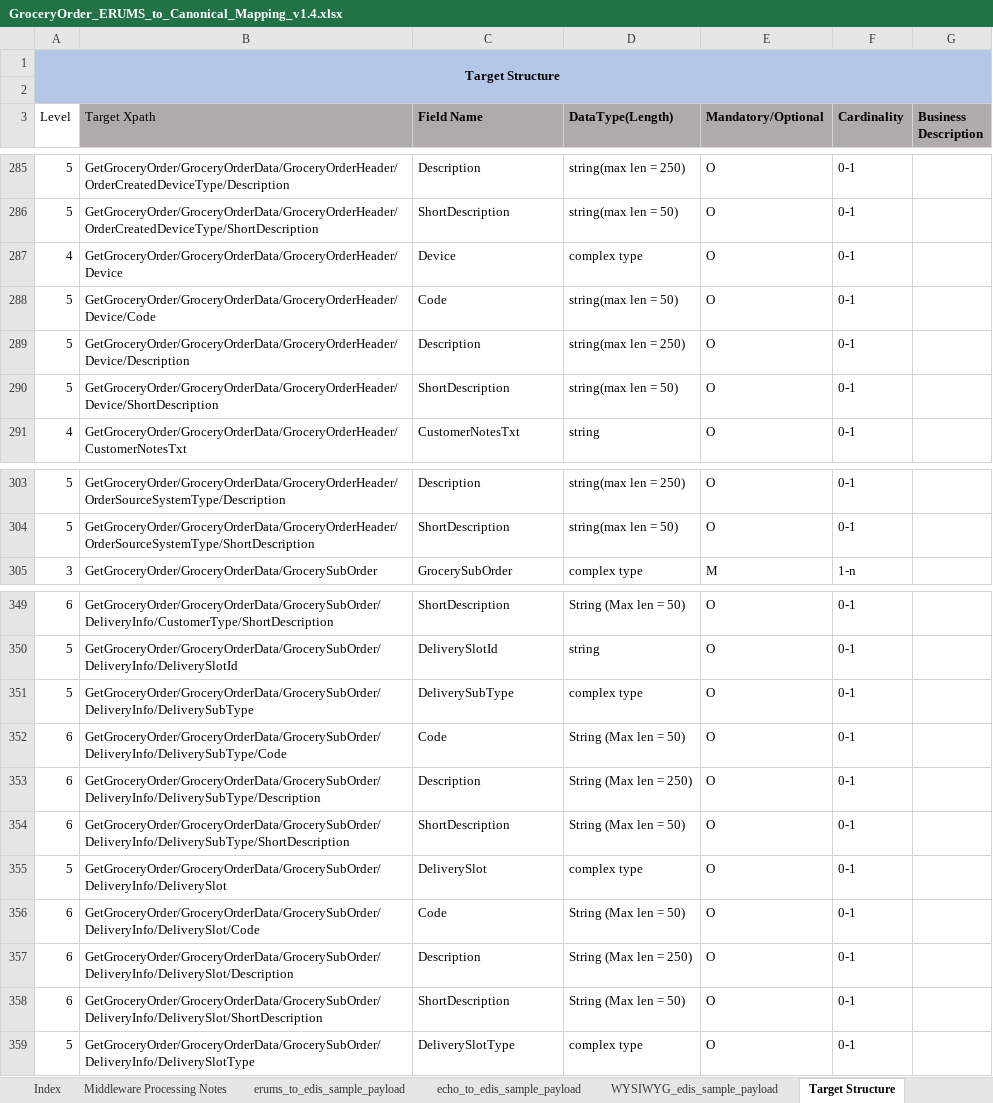
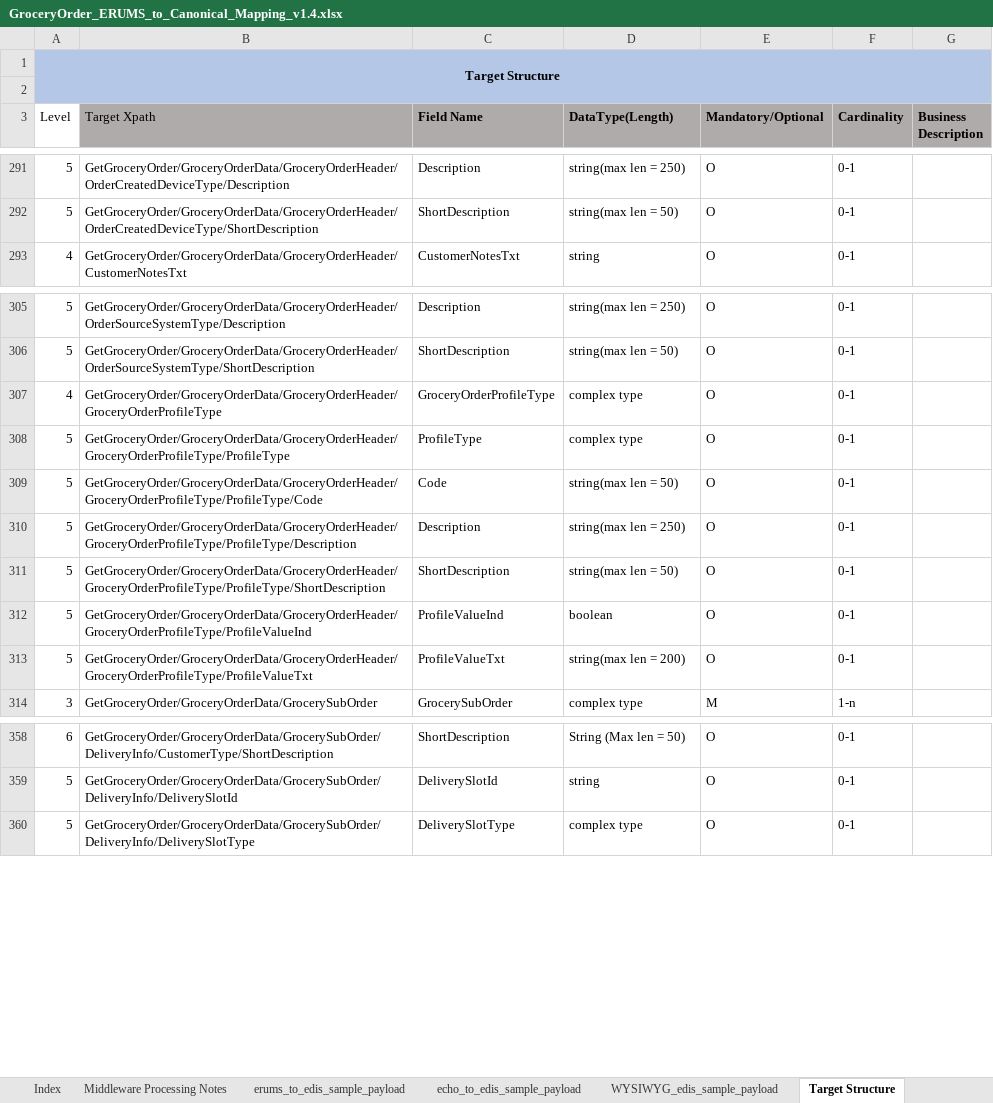
Before and after one commit to soyastudio/Workshop, an Excel workbook: Repository/BusinessObjects/GroceryOrder/requirement/GroceryOrder_ERUMS_to_Canonical_Mapping_v1.4.xlsx, sheet Target Structure, drawn as a sheet; only a part is shown, gaps mark what is left out; values as stored, in another font and other column widths than the file's, no borders; removed rows and columns are numbered as before the commit, all else as after; the diff covers the shown part only; the diff names each change by its address in the sheet, - before the commit and + after, or states it on an @@ line.

Commit message:
DeliverySlot v1.4

```diff
--- a/Repository/BusinessObjects/GroceryOrder/requirement/GroceryOrder_ERUMS_to_Canonical_Mapping_v1.4.xlsx (sheet Target Structure)
+++ b/Repository/BusinessObjects/GroceryOrder/requirement/GroceryOrder_ERUMS_to_Canonical_Mapping_v1.4.xlsx (sheet Target Structure)
-row 287: 4 | GetGroceryOrder/GroceryOrderData/GroceryOrderHeader/Device | Device | complex type | O | 0-1
-row 288: 5 | GetGroceryOrder/GroceryOrderData/GroceryOrderHeader/Device/Code | Code | string(max len = 50) | O | 0-1
-row 289: 5 | GetGroceryOrder/GroceryOrderData/GroceryOrderHeader/Device/Description | Description | string(max len = 250) | O | 0-1
-row 290: 5 | GetGroceryOrder/GroceryOrderData/GroceryOrderHeader/Device/ShortDescription | ShortDescription | string(max len = 50) | O | 0-1
+row 307: 4 | GetGroceryOrder/GroceryOrderData/GroceryOrderHeader/GroceryOrderProfileType | GroceryOrderProfileType | complex type | O | 0-1
+row 308: 5 | GetGroceryOrder/GroceryOrderData/GroceryOrderHeader/GroceryOrderProfileType/ProfileType | ProfileType | complex type | O | 0-1
+row 309: 5 | GetGroceryOrder/GroceryOrderData/GroceryOrderHeader/GroceryOrderProfileType/ProfileType/Code | Code | string(max len = 50) | O | 0-1
+row 310: 5 | GetGroceryOrder/GroceryOrderData/GroceryOrderHeader/GroceryOrderProfileType/ProfileType/Description | Description | string(max len = 250) | O | 0-1
+row 311: 5 | GetGroceryOrder/GroceryOrderData/GroceryOrderHeader/GroceryOrderProfileType/ProfileType/ShortDescription | ShortDescription | string(max len = 50) | O | 0-1
+row 312: 5 | GetGroceryOrder/GroceryOrderData/GroceryOrderHeader/GroceryOrderProfileType/ProfileValueInd | ProfileValueInd | boolean | O | 0-1
+row 313: 5 | GetGroceryOrder/GroceryOrderData/GroceryOrderHeader/GroceryOrderProfileType/ProfileValueTxt | ProfileValueTxt | string(max len = 200) | O | 0-1
-row 351: 5 | GetGroceryOrder/GroceryOrderData/GrocerySubOrder/DeliveryInfo/DeliverySubType | DeliverySubType | complex type | O | 0-1
-row 352: 6 | GetGroceryOrder/GroceryOrderData/GrocerySubOrder/DeliveryInfo/DeliverySubType/Code | Code | String (Max len = 50) | O | 0-1
-row 353: 6 | GetGroceryOrder/GroceryOrderData/GrocerySubOrder/DeliveryInfo/DeliverySubType/Description | Description | String (Max len = 250) | O | 0-1
-row 354: 6 | GetGroceryOrder/GroceryOrderData/GrocerySubOrder/DeliveryInfo/DeliverySubType/ShortDescription | ShortDescription | String (Max len = 50) | O | 0-1
-row 355: 5 | GetGroceryOrder/GroceryOrderData/GrocerySubOrder/DeliveryInfo/DeliverySlot | DeliverySlot | complex type | O | 0-1
-row 356: 6 | GetGroceryOrder/GroceryOrderData/GrocerySubOrder/DeliveryInfo/DeliverySlot/Code | Code | String (Max len = 50) | O | 0-1
-row 357: 6 | GetGroceryOrder/GroceryOrderData/GrocerySubOrder/DeliveryInfo/DeliverySlot/Description | Description | String (Max len = 250) | O | 0-1
-row 358: 6 | GetGroceryOrder/GroceryOrderData/GrocerySubOrder/DeliveryInfo/DeliverySlot/ShortDescription | ShortDescription | String (Max len = 50) | O | 0-1
```
Also changed, not shown: 36 added rows and 2 edited cells elsewhere in this sheet, sheet Mapping Source to Canonical, hidden cells.
